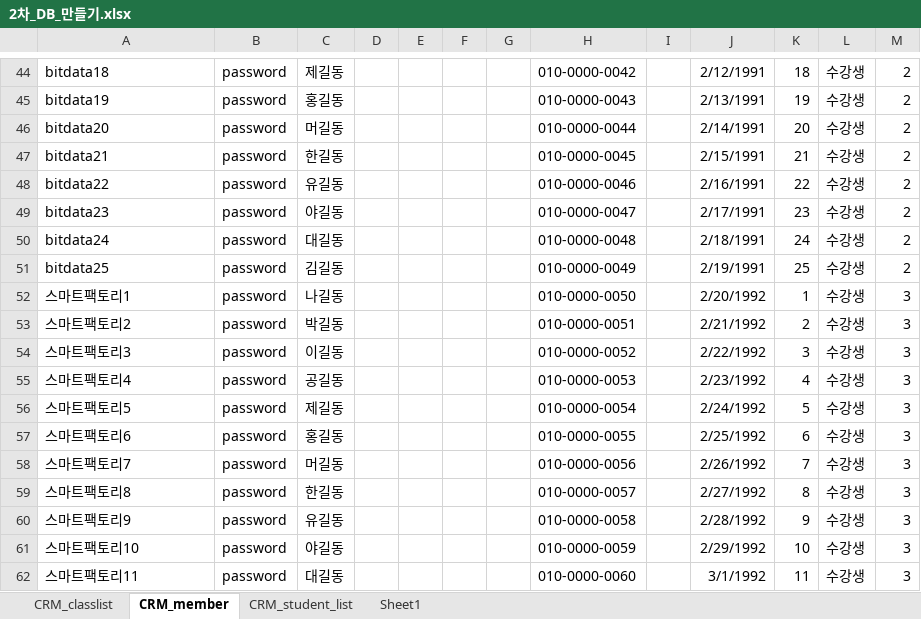
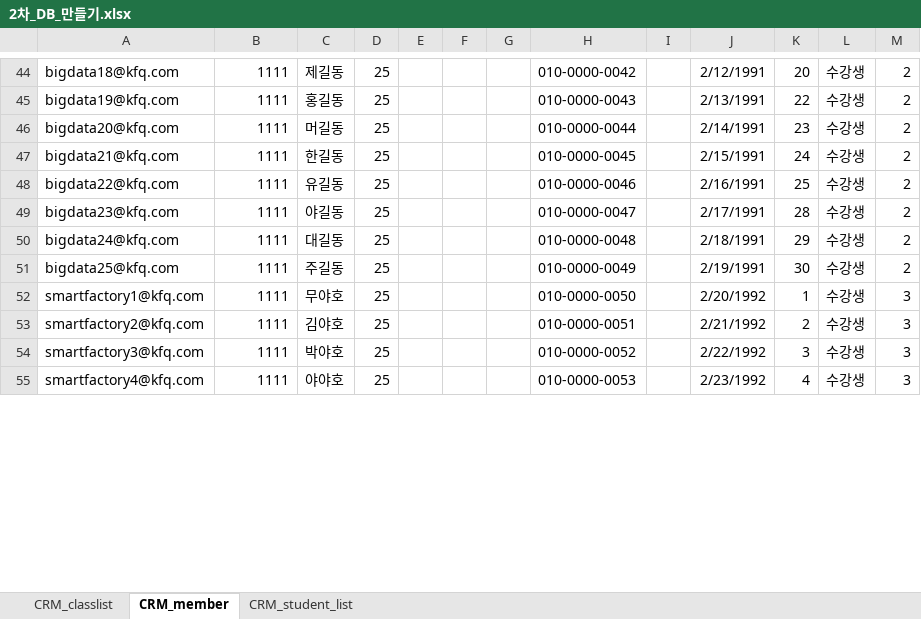
Before and after one commit to IIBlackCode/KFQ_AI_2TH_DJANGO, an Excel workbook: KFQ_Django/#Document/2차_DB_만들기.xlsx, sheet CRM_member, drawn as a sheet; only a part is shown, gaps mark what is left out; values as stored, in another font and other column widths than the file's, no borders; removed rows and columns are numbered as before the commit, all else as after; the diff covers the shown part only; the diff names each change by its address in the sheet, - before the commit and + after, or states it on an @@ line.

```diff
--- a/KFQ_Django/#Document/2차_DB_만들기.xlsx (sheet CRM_member)
+++ b/KFQ_Django/#Document/2차_DB_만들기.xlsx (sheet CRM_member)
-sheet tab: Sheet1
-A44: bitdata18
+A44: bigdata18@kfq.com
-B44:B55: password
+B44:B55: 1111
-D44:D55: (empty)
+D44:D55: 25
-K44: 18
+K44: 20
-A45: bitdata19
+A45: bigdata19@kfq.com
-K45: 19
+K45: 22
-A46: bitdata20
+A46: bigdata20@kfq.com
-K46: 20
+K46: 23
-A47: bitdata21
+A47: bigdata21@kfq.com
-K47: 21
+K47: 24
-A48: bitdata22
+A48: bigdata22@kfq.com
-K48: 22
+K48: 25
-A49: bitdata23
+A49: bigdata23@kfq.com
-K49: 23
+K49: 28
-A50: bitdata24
+A50: bigdata24@kfq.com
-K50: 24
+K50: 29
-A51: bitdata25
+A51: bigdata25@kfq.com
-C51: 김길동
+C51: 주길동
-K51: 25
+K51: 30
-A52: 스마트팩토리1
+A52: smartfactory1@kfq.com
-C52: 나길동
+C52: 무야호
-A53: 스마트팩토리2
+A53: smartfactory2@kfq.com
-C53: 박길동
+C53: 김야호
-A54: 스마트팩토리3
+A54: smartfactory3@kfq.com
-C54: 이길동
+C54: 박야호
-A55: 스마트팩토리4
+A55: smartfactory4@kfq.com
-C55: 공길동
+C55: 야야호
-row 56: 스마트팩토리5 | password | 제길동 |  |  |  |  | 010-0000-0054 |  | 2/24/1992 | 5 | 수강생 | 3
-row 57: 스마트팩토리6 | password | 홍길동 |  |  |  |  | 010-0000-0055 |  | 2/25/1992 | 6 | 수강생 | 3
-row 58: 스마트팩토리7 | password | 머길동 |  |  |  |  | 010-0000-0056 |  | 2/26/1992 | 7 | 수강생 | 3
-row 59: 스마트팩토리8 | password | 한길동 |  |  |  |  | 010-0000-0057 |  | 2/27/1992 | 8 | 수강생 | 3
-row 60: 스마트팩토리9 | password | 유길동 |  |  |  |  | 010-0000-0058 |  | 2/28/1992 | 9 | 수강생 | 3
-row 61: 스마트팩토리10 | password | 야길동 |  |  |  |  | 010-0000-0059 |  | 2/29/1992 | 10 | 수강생 | 3
-row 62: 스마트팩토리11 | password | 대길동 |  |  |  |  | 010-0000-0060 |  | 3/1/1992 | 11 | 수강생 | 3
```
Also changed, not shown: 41 added rows, 34 removed rows and 89 edited cells elsewhere in this sheet, sheet CRM_student_list, 3 other files.
